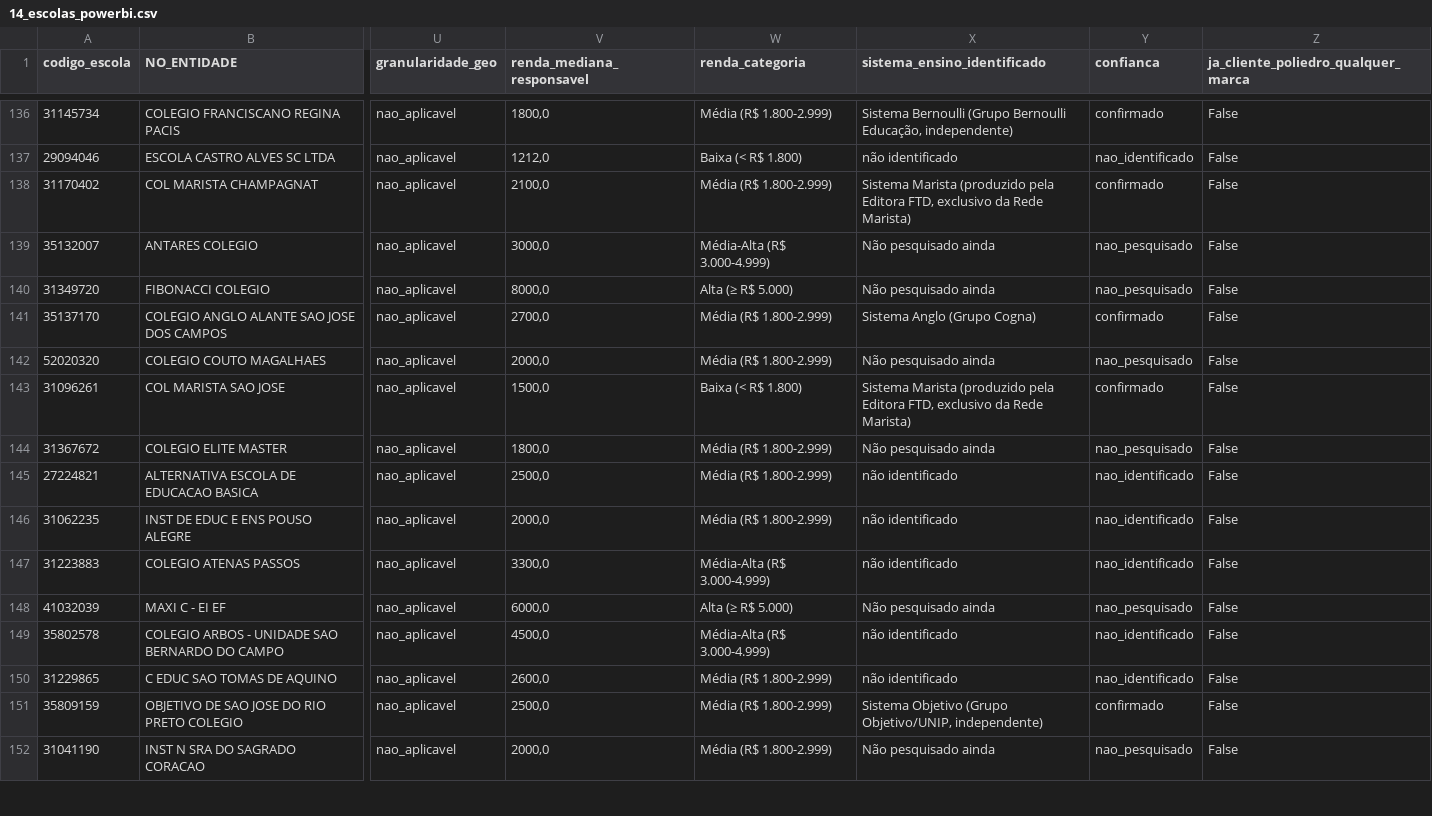
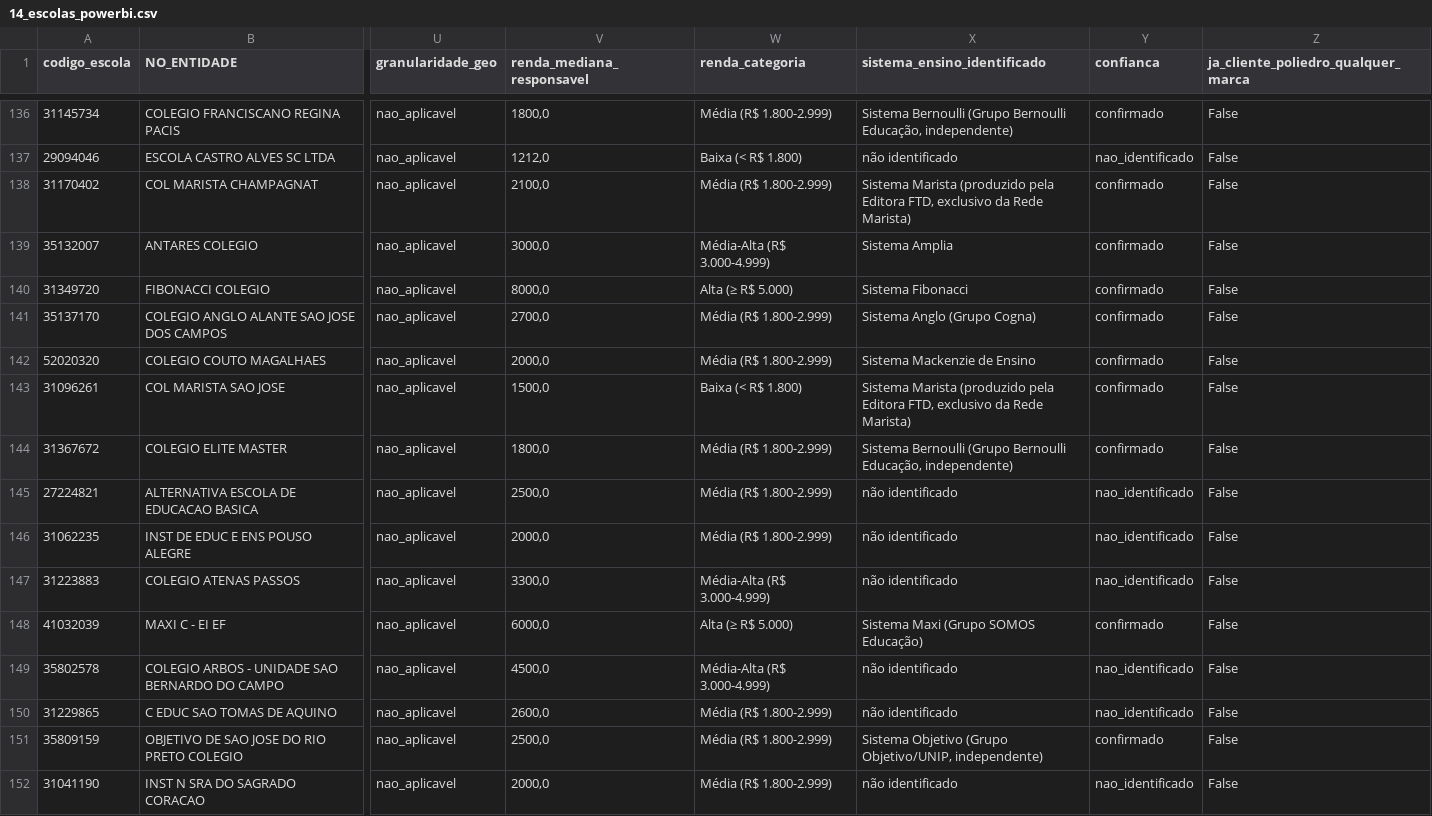
Before and after one commit to guifontoura/poliedro-inteligencia-mercado, a CSV file: data/outputs/14_escolas_powerbi.csv, drawn as a sheet; only a part is shown, gaps mark what is left out; the diff covers the shown part only; the diff names each change by its address in the sheet, - before the commit and + after, or states it on an @@ line.

Commit message:
16a leva: +50 sistema_ensino (batch 4/9 de 20b), 878/1127 (77.9%)
Destaque: +1 cliente oculto Poliedro confirmado (Curso e Colegio Leffler/
Salvador, via campo estruturado melhorescola.com.br) - total 14 clientes
Poliedro (nomeados+ocultos) de 1127.

Novo sistema no dataset: Sistema Amplia (Antares/Americana). Confirmado
que Fibonacci Colegio Ltda (marca propria) atua em parceria com Grupo
SOMOS Educacao (dado do proprio site institucional).

1a aplicacao da excecao de reuso de rede para fato institucional: Sistema
Mackenzie de Ensino (Col Presbiteriano Mackenzie-Brasilia), equivalente
ao caso Marista/FTD ja usado antes - reforcada por confirmacao direta em
unidade irma (Couto Magalhaes/Anapolis) no mesmo lote.

Outros confirmados: Bernoulli (Divina Providencia Jundiai, Atlantico
Macae, Elite Master), SAS (CEL outra unidade, Atrio-Ari de Sa confianca
media), Positivo (Familia de Nazare, Centro Educ. Meta-Rio Branco), FTD
(Sagrado Coracao Bento Goncalves +SM, Ressurreicao NS Uberlandia), Anglo
(Dinamico-Jatai confianca media, Imperatriz Leopoldina, Dom Alberto,
Magnus-Itabaiana confianca media), Objetivo (Colegio Modulo), COC (Rio
Branco Campinas), pH (Divino Mestre), Maxi (Maxi C-Londrina, nome da
propria escola reflete a marca).

Cautela de rede mantida: La Salle Aguas Claras NAO herdou sistema de
outra unidade La Salle ja registrada (rede mostrou sistemas diferentes
antes), tratado individualmente e deixado nao_identificado.

```diff
--- a/data/outputs/14_escolas_powerbi.csv
+++ b/data/outputs/14_escolas_powerbi.csv
-X139 (sistema_ensino_identificado): Não pesquisado ainda
+X139 (sistema_ensino_identificado): Sistema Amplia
-Y139:Y140 (confianca): nao_pesquisado
+Y139:Y140 (confianca): confirmado
-X140 (sistema_ensino_identificado): Não pesquisado ainda
+X140 (sistema_ensino_identificado): Sistema Fibonacci
-X142 (sistema_ensino_identificado): Não pesquisado ainda
+X142 (sistema_ensino_identificado): Sistema Mackenzie de Ensino
-Y142 (confianca): nao_pesquisado
+Y142 (confianca): confirmado
-X144 (sistema_ensino_identificado): Não pesquisado ainda
+X144 (sistema_ensino_identificado): Sistema Bernoulli (Grupo Bernoulli Educação, independente)
-Y144 (confianca): nao_pesquisado
+Y144 (confianca): confirmado
-X148 (sistema_ensino_identificado): Não pesquisado ainda
+X148 (sistema_ensino_identificado): Sistema Maxi (Grupo SOMOS Educação)
-Y148 (confianca): nao_pesquisado
+Y148 (confianca): confirmado
-X152 (sistema_ensino_identificado): Não pesquisado ainda
+X152 (sistema_ensino_identificado): não identificado
-Y152 (confianca): nao_pesquisado
+Y152 (confianca): nao_identificado
```
Also changed, not shown: 89 edited cells elsewhere in this file, 2 other files.
